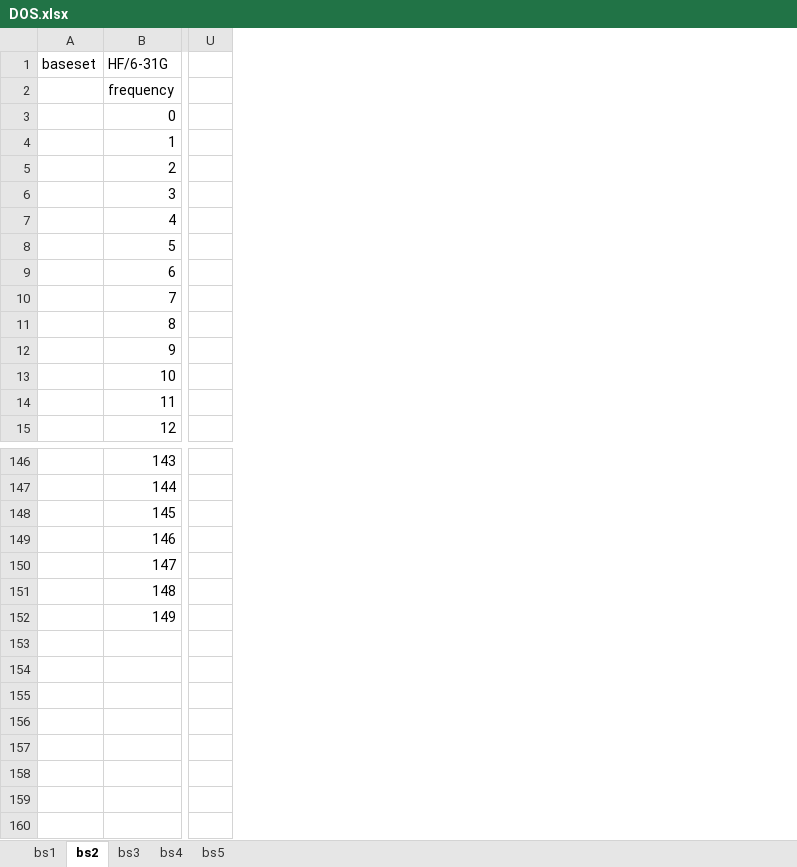
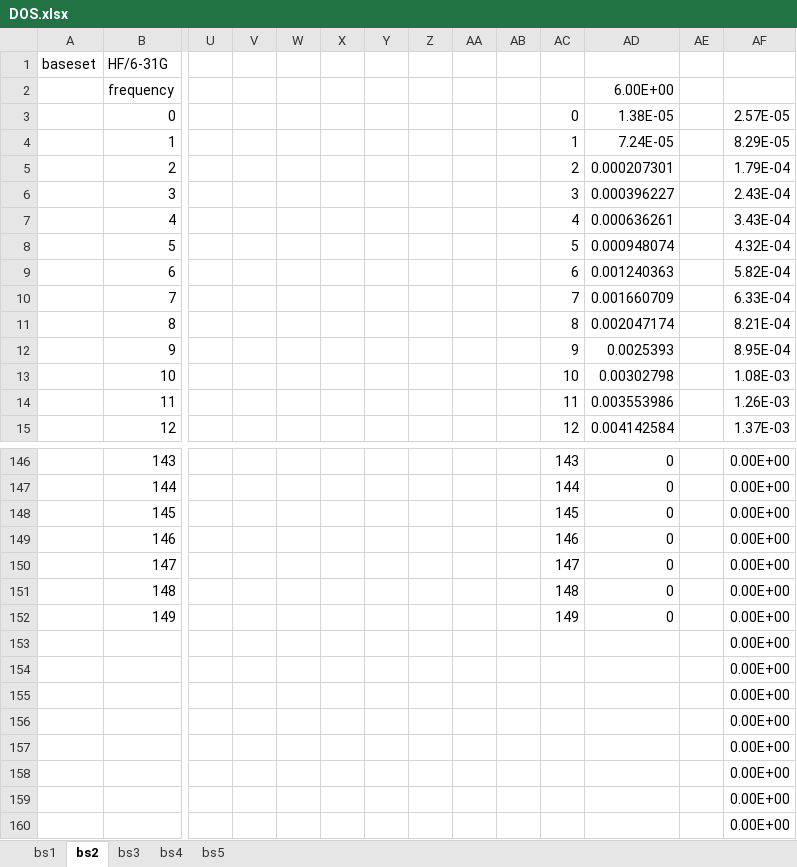
Before and after one commit to Kugetsu/vscode_git, an Excel workbook: subjob/DOS.xlsx, sheet bs2, drawn as a sheet; only a part is shown, gaps mark what is left out; values as stored, in another font and other column widths than the file's, no borders; charts and pictures not drawn; rows hold the shown columns only; the diff names each change by its address in the sheet, - before the commit and + after, or states it on an @@ line.

```diff
--- a/subjob/DOS.xlsx (sheet bs2)
+++ b/subjob/DOS.xlsx (sheet bs2)
+column V, empty
+column W, empty
+column X, empty
+column Y, empty
+column Z, empty
+column AA, empty
+column AB, empty
+column AC, rows 3-15: 0 | 1 | 2 | 3 | 4 | 5 | 6 | 7 | 8 | 9 | 10 | 11 | 12; rows 146-152: 143 | 144 | 145 | 146 | 147 | 148 | 149
+column AD (6.00E+00), rows 3-15: 1.38E-05 | 7.24E-05 | 0.000207301 | 0.000396227 | 0.000636261 | 0.000948074 | 0.001240363 | 0.001660709 | 0.002047174 | 0.0025393 | 0.00302798 | 0.003553986 | 0.004142584; rows 146-152: all 0
+column AE, empty
+column AF, rows 3-15: 2.57E-05 | 8.29E-05 | 1.79E-04 | 2.43E-04 | 3.43E-04 | 4.32E-04 | 5.82E-04 | 6.33E-04 | 8.21E-04 | 8.95E-04 | 1.08E-03 | 1.26E-03 | 1.37E-03; rows 146-152: all 0.00E+00
+row 153:  |  |  |  |  |  |  |  |  |  |  |  |  | 0.00E+00
+row 154:  |  |  |  |  |  |  |  |  |  |  |  |  | 0.00E+00
+row 155:  |  |  |  |  |  |  |  |  |  |  |  |  | 0.00E+00
+row 156:  |  |  |  |  |  |  |  |  |  |  |  |  | 0.00E+00
+row 157:  |  |  |  |  |  |  |  |  |  |  |  |  | 0.00E+00
+row 158:  |  |  |  |  |  |  |  |  |  |  |  |  | 0.00E+00
+row 159:  |  |  |  |  |  |  |  |  |  |  |  |  | 0.00E+00
+row 160:  |  |  |  |  |  |  |  |  |  |  |  |  | 0.00E+00
```
Also changed, not shown: sheet bs1, charts or pictures, subjob/b_vecter.xlsx, 11 other files.
